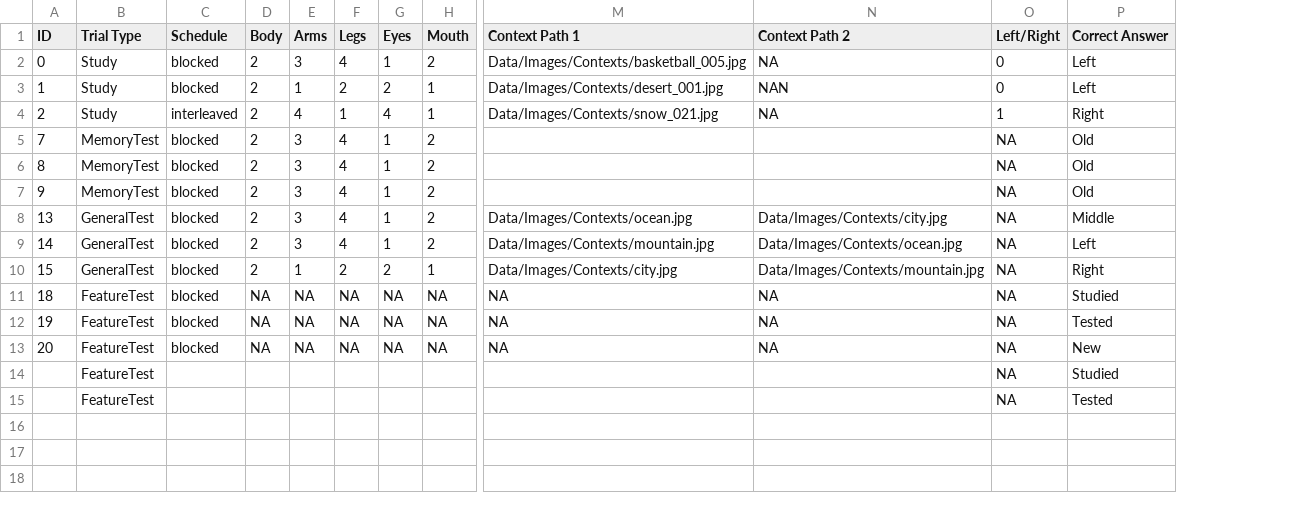
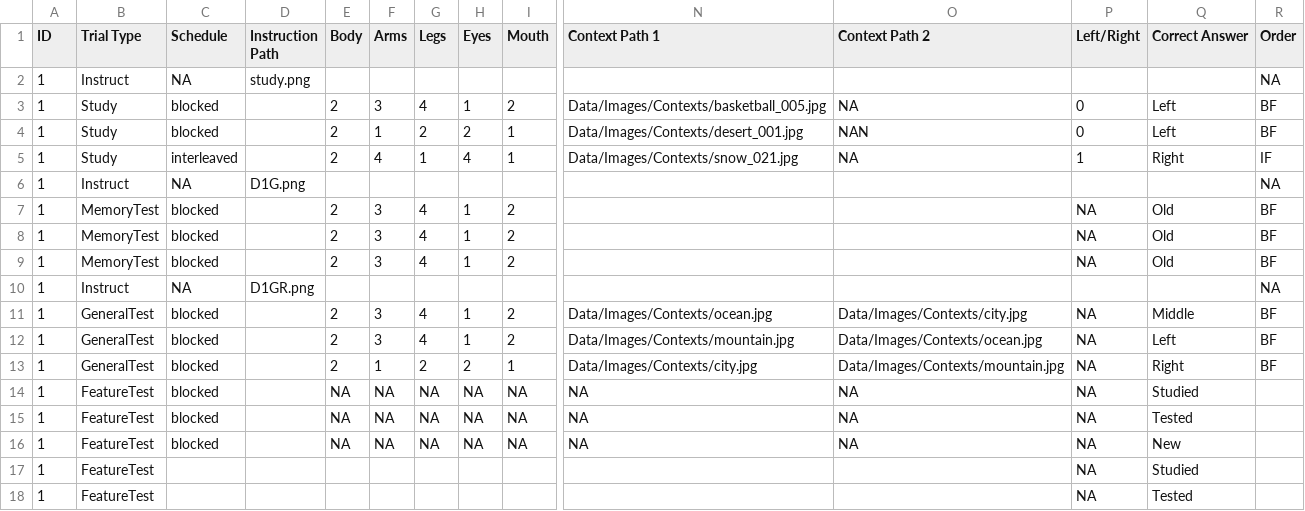
Before and after one commit to andywang6666/Learning_Behavior_Aliens, a CSV file: Data/Procedures/001proc.csv, drawn as a sheet; only a part is shown, gaps mark what is left out; addresses are those after the commit; rows hold the shown columns only; the diff names each change by its address in the sheet, - before the commit and + after, or states it on an @@ line.

```diff
--- a/Data/Procedures/001proc.csv
+++ b/Data/Procedures/001proc.csv
+column D (Instruction Path), empty
+column R (Order), rows 3-5: BF | BF | IF; rows 7-9: all BF; rows 11-13: all BF
+row 2: 1 | Instruct | NA | study.png |  |  |  |  |  |  |  |  |  | NA
-A3 (ID): 0
+A3 (ID): 1
-A5 (ID): 2
+A5 (ID): 1
+row 6: 1 | Instruct | NA | D1G.png |  |  |  |  |  |  |  |  |  | NA
-A7 (ID): 7
+A7 (ID): 1
-A8 (ID): 8
+A8 (ID): 1
-A9 (ID): 9
+A9 (ID): 1
+row 10: 1 | Instruct | NA | D1GR.png |  |  |  |  |  |  |  |  |  | NA
-A11 (ID): 13
+A11 (ID): 1
-A12 (ID): 14
+A12 (ID): 1
-A13 (ID): 15
+A13 (ID): 1
-A14 (ID): 18
+A14 (ID): 1
-A15 (ID): 19
+A15 (ID): 1
-A16 (ID): 20
+A16 (ID): 1
-A17:A18 (ID): (empty)
+A17:A18 (ID): 1
```
Also changed, not shown: Data/Results/001result.csv, 6 other files.
